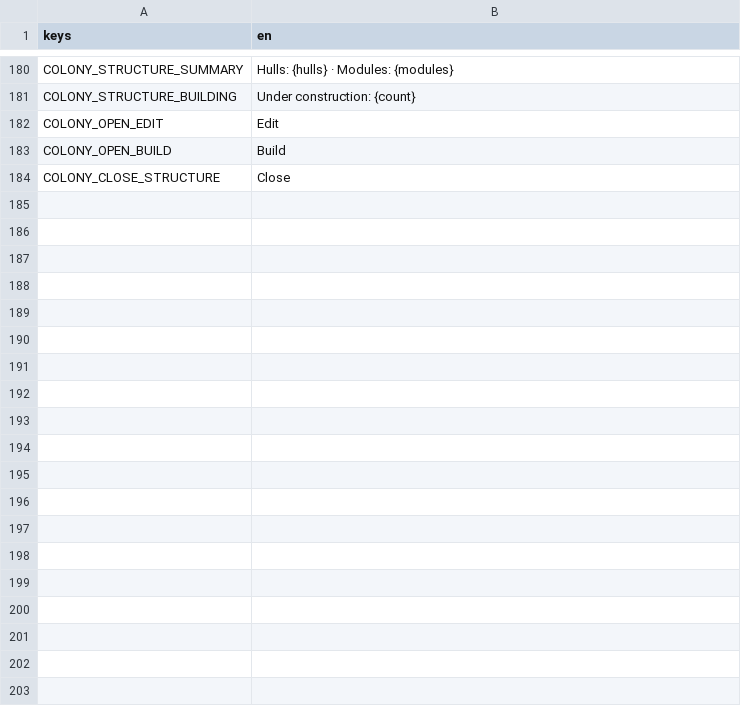
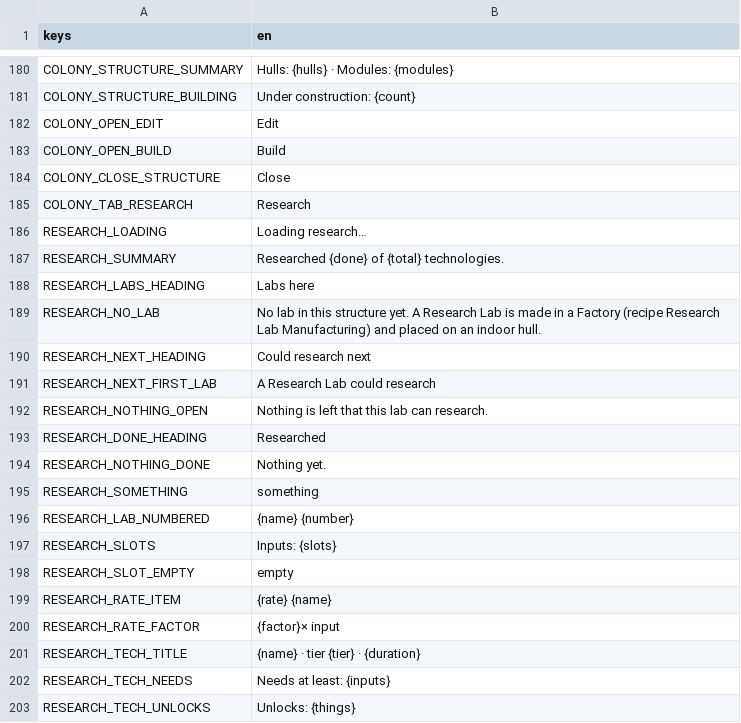
Before and after one commit to speedygtd-te/trade-empire2-frontend, a CSV file: i18n/strings.csv, drawn as a sheet; only a part is shown, gaps mark what is left out; the diff covers the shown part only; the diff names each change by its address in the sheet, - before the commit and + after, or states it on an @@ line.

```diff
--- a/i18n/strings.csv
+++ b/i18n/strings.csv
+row 185: COLONY_TAB_RESEARCH | Research
+row 186: RESEARCH_LOADING | Loading research…
+row 187: RESEARCH_SUMMARY | Researched {done} of {total} technologies.
+row 188: RESEARCH_LABS_HEADING | Labs here
+row 189: RESEARCH_NO_LAB | No lab in this structure yet. A Research Lab is made in a Factory (recipe Research Lab Manufacturing) and placed on an indoor hull.
+row 190: RESEARCH_NEXT_HEADING | Could research next
+row 191: RESEARCH_NEXT_FIRST_LAB | A Research Lab could research
+row 192: RESEARCH_NOTHING_OPEN | Nothing is left that this lab can research.
+row 193: RESEARCH_DONE_HEADING | Researched
+row 194: RESEARCH_NOTHING_DONE | Nothing yet.
+row 195: RESEARCH_SOMETHING | something
+row 196: RESEARCH_LAB_NUMBERED | {name} {number}
+row 197: RESEARCH_SLOTS | Inputs: {slots}
+row 198: RESEARCH_SLOT_EMPTY | empty
+row 199: RESEARCH_RATE_ITEM | {rate} {name}
+row 200: RESEARCH_RATE_FACTOR | {factor}× input
+row 201: RESEARCH_TECH_TITLE | {name} · tier {tier} · {duration}
+row 202: RESEARCH_TECH_NEEDS | Needs at least: {inputs}
+row 203: RESEARCH_TECH_UNLOCKS | Unlocks: {things}
```
Also changed, not shown: 42 added rows elsewhere in this file, 18 other files.
